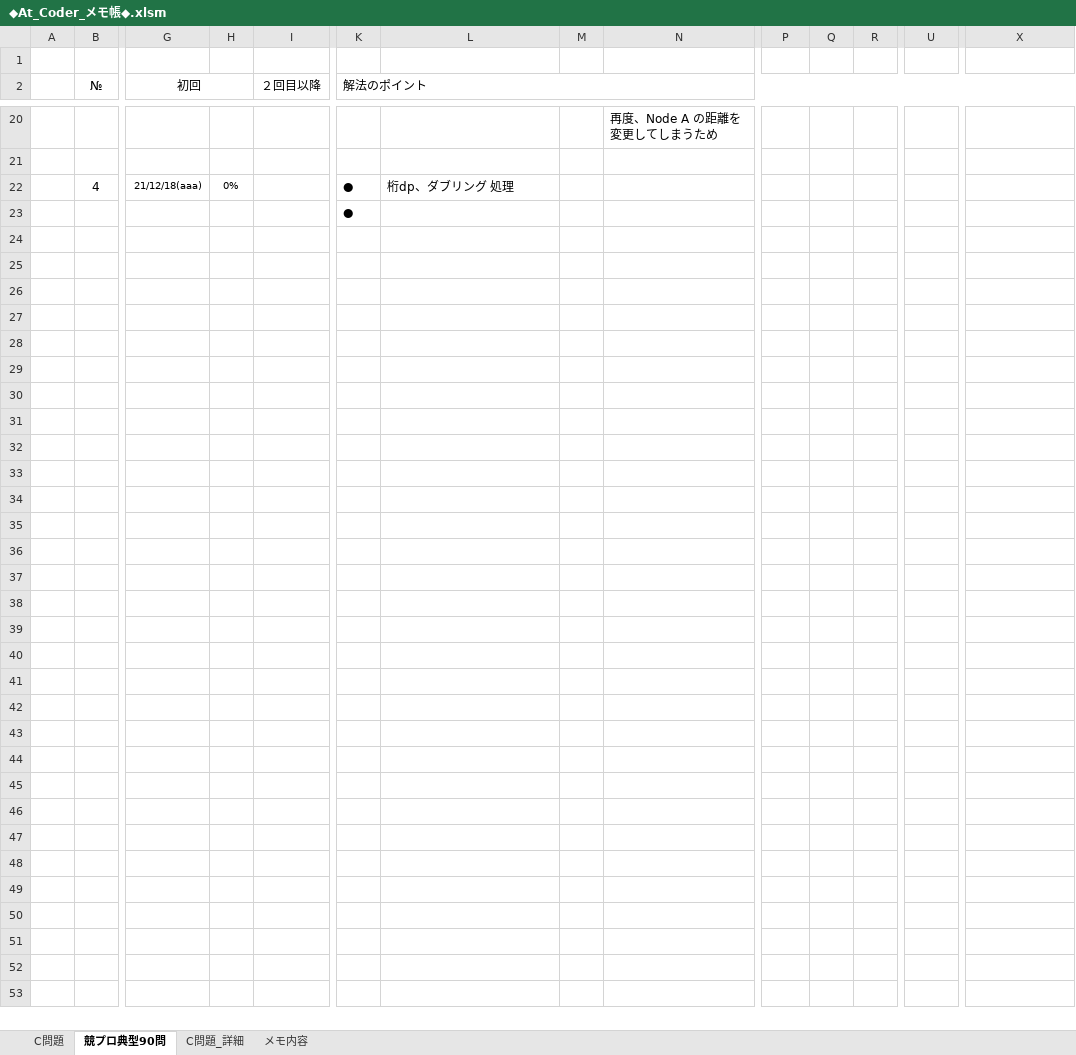
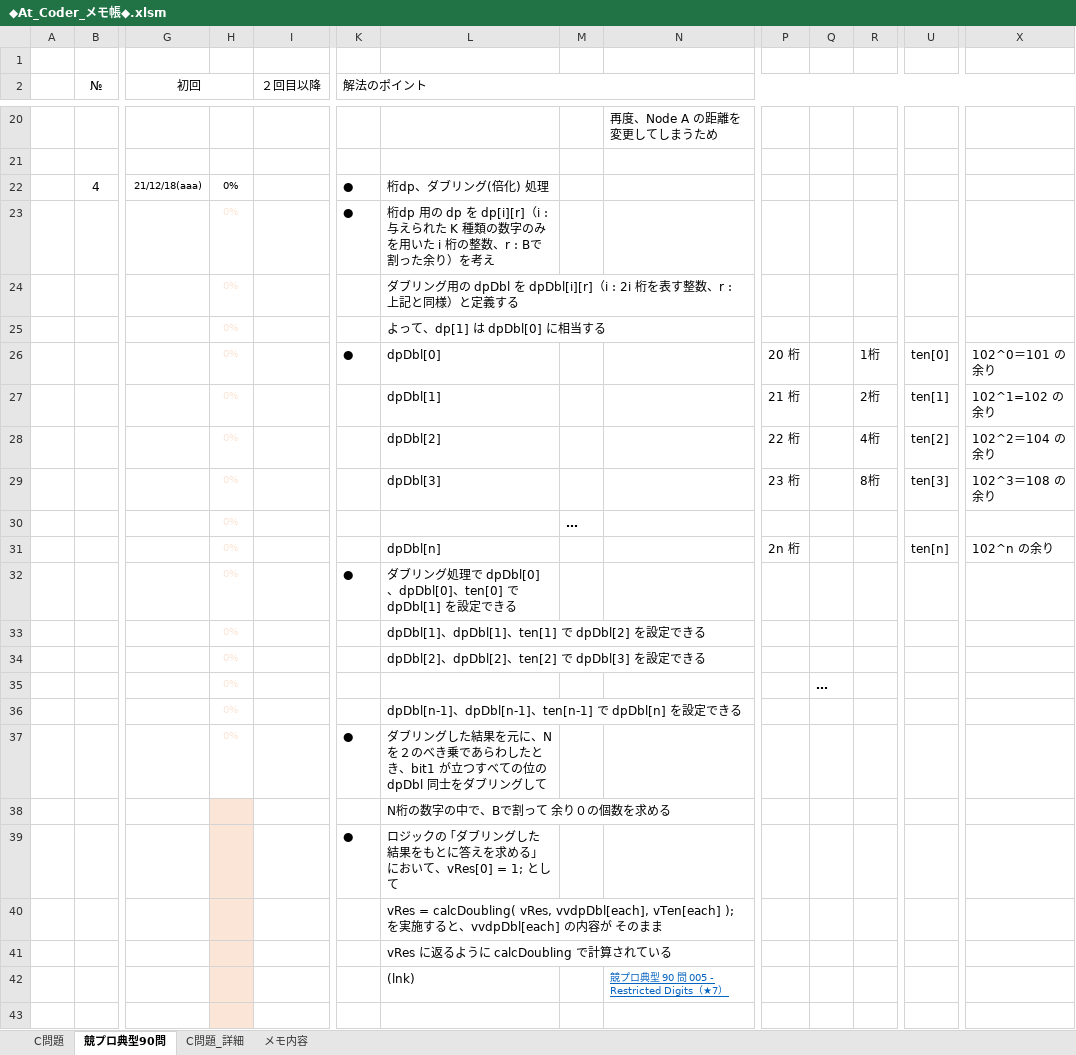
Before and after one commit to roshihie/At_Coder, an Excel workbook: ◆At_Coder_メモ帳◆.xlsm, sheet 競プロ典型90問, drawn as a sheet; only a part is shown, gaps mark what is left out; values as stored, in another font and other column widths than the file's, no borders; charts and pictures and conditional formats not drawn; removed rows and columns are numbered as before the commit, all else as after; rows hold the shown columns only; the diff names each change by its address in the sheet, - before the commit and + after, or states it on an @@ line.

```diff
--- a/◆At_Coder_メモ帳◆.xlsm (sheet 競プロ典型90問)
+++ b/◆At_Coder_メモ帳◆.xlsm (sheet 競プロ典型90問)
-L22: 桁dp、ダブリング 処理
+L22: 桁dp、ダブリング(倍化) 処理
-row 23:  |  |  |  |  | ●
+row 23:  |  |  | 0% |  | ● | 桁dp 用の dp を dp[i][r]（i : 与えられた K 種類の数字のみを用いた i 桁の整数、r : Bで割った余り）を考え
+row 24:  |  |  | 0% |  |  | ダブリング用の dpDbl を dpDbl[i][r]（i : 2i 桁を表す整数、r : 上記と同様）と定義する
+row 25:  |  |  | 0% |  |  | よって、dp[1] は dpDbl[0] に相当する
+row 26:  |  |  | 0% |  | ● | dpDbl[0] |  |  | 20 桁 |  | 1桁 | ten[0] | 102^0＝101 の余り
+row 27:  |  |  | 0% |  |  | dpDbl[1] |  |  | 21 桁 |  | 2桁 | ten[1] | 102^1=102 の余り
+row 28:  |  |  | 0% |  |  | dpDbl[2] |  |  | 22 桁 |  | 4桁 | ten[2] | 102^2＝104 の余り
+row 29:  |  |  | 0% |  |  | dpDbl[3] |  |  | 23 桁 |  | 8桁 | ten[3] | 102^3＝108 の余り
+row 30:  |  |  | 0% |  |  |  | …
+row 31:  |  |  | 0% |  |  | dpDbl[n] |  |  | 2n 桁 |  |  | ten[n] | 102^n の余り
+row 32:  |  |  | 0% |  | ● | ダブリング処理で dpDbl[0]、dpDbl[0]、ten[0] で dpDbl[1] を設定できる
+row 33:  |  |  | 0% |  |  | dpDbl[1]、dpDbl[1]、ten[1] で dpDbl[2] を設定できる
+row 34:  |  |  | 0% |  |  | dpDbl[2]、dpDbl[2]、ten[2] で dpDbl[3] を設定できる
+row 35:  |  |  | 0% |  |  |  |  |  |  | …
+row 36:  |  |  | 0% |  |  | dpDbl[n-1]、dpDbl[n-1]、ten[n-1] で dpDbl[n] を設定できる
+row 37:  |  |  | 0% |  | ● | ダブリングした結果を元に、N を２のべき乗であらわしたとき、bit1 が立つすべての位の dpDbl 同士をダブリングして
+row 38:  |  |  | 0% |  |  | N桁の数字の中で、Bで割って 余り０の個数を求める
+row 39:  |  |  | 0% |  | ● | ロジックの ｢ダブリングした結果をもとに答えを求める｣ において、vRes[0] = 1; として
+row 40:  |  |  | 0% |  |  | vRes = calcDoubling( vRes, vvdpDbl[each], vTen[each] ); を実施すると、vvdpDbl[each] の内容が そのまま
+row 41:  |  |  | 0% |  |  | vRes に返るように calcDoubling で計算されている
+row 42:  |  |  | 0% |  |  | (lnk) |  | 競プロ典型 90 問 005 - Restricted Digits（★7）
+row 43:  |  |  | 0%
```
Also changed, not shown: 1 other file.
